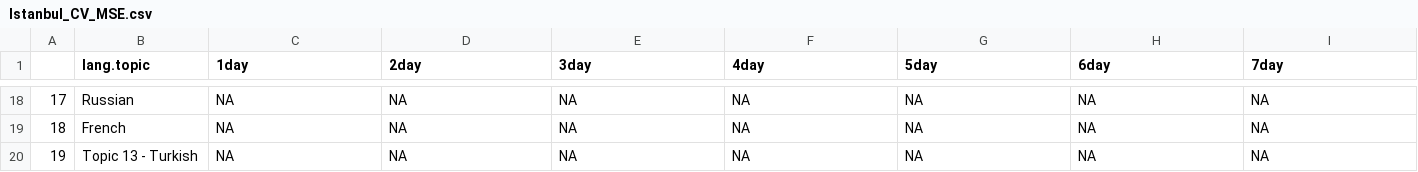
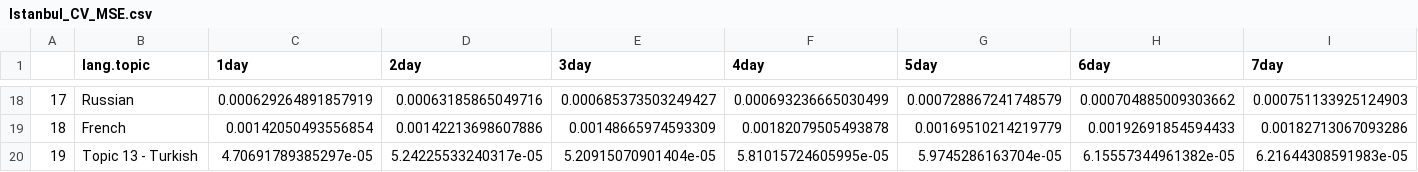
Before and after one commit to worthingtont12/cultural-mapper, a CSV file: AWSTimeSeries/Outputs/Istanbul_CV_MSE.csv, drawn as a sheet; only a part is shown, gaps mark what is left out; the diff covers the shown part only; the diff names each change by its address in the sheet, - before the commit and + after, or states it on an @@ line.

```diff
--- a/AWSTimeSeries/Outputs/Istanbul_CV_MSE.csv
+++ b/AWSTimeSeries/Outputs/Istanbul_CV_MSE.csv
-C18 (1day): NA
+C18 (1day): 0.000629264891857919
-D18 (2day): NA
+D18 (2day): 0.00063185865049716
-E18 (3day): NA
+E18 (3day): 0.000685373503249427
-F18 (4day): NA
+F18 (4day): 0.000693236665030499
-G18 (5day): NA
+G18 (5day): 0.000728867241748579
-H18 (6day): NA
+H18 (6day): 0.000704885009303662
-I18 (7day): NA
+I18 (7day): 0.000751133925124903
-C19 (1day): NA
+C19 (1day): 0.00142050493556854
-D19 (2day): NA
+D19 (2day): 0.00142213698607886
-E19 (3day): NA
+E19 (3day): 0.00148665974593309
-F19 (4day): NA
+F19 (4day): 0.00182079505493878
-G19 (5day): NA
+G19 (5day): 0.00169510214219779
-H19 (6day): NA
+H19 (6day): 0.00192691854594433
-I19 (7day): NA
+I19 (7day): 0.00182713067093286
-C20 (1day): NA
+C20 (1day): 4.70691789385297e-05
-D20 (2day): NA
+D20 (2day): 5.24225533240317e-05
-E20 (3day): NA
+E20 (3day): 5.20915070901404e-05
-F20 (4day): NA
+F20 (4day): 5.81015724605995e-05
-G20 (5day): NA
+G20 (5day): 5.9745286163704e-05
-H20 (6day): NA
+H20 (6day): 6.15557344961382e-05
-I20 (7day): NA
+I20 (7day): 6.21644308591983e-05
```
Also changed, not shown: 112 edited cells elsewhere in this file, AWSTimeSeries/Outputs/Chicago_CV_MSE.csv, AWSTimeSeries/Outputs/LA_CV_MSE.csv, 5 other files.
